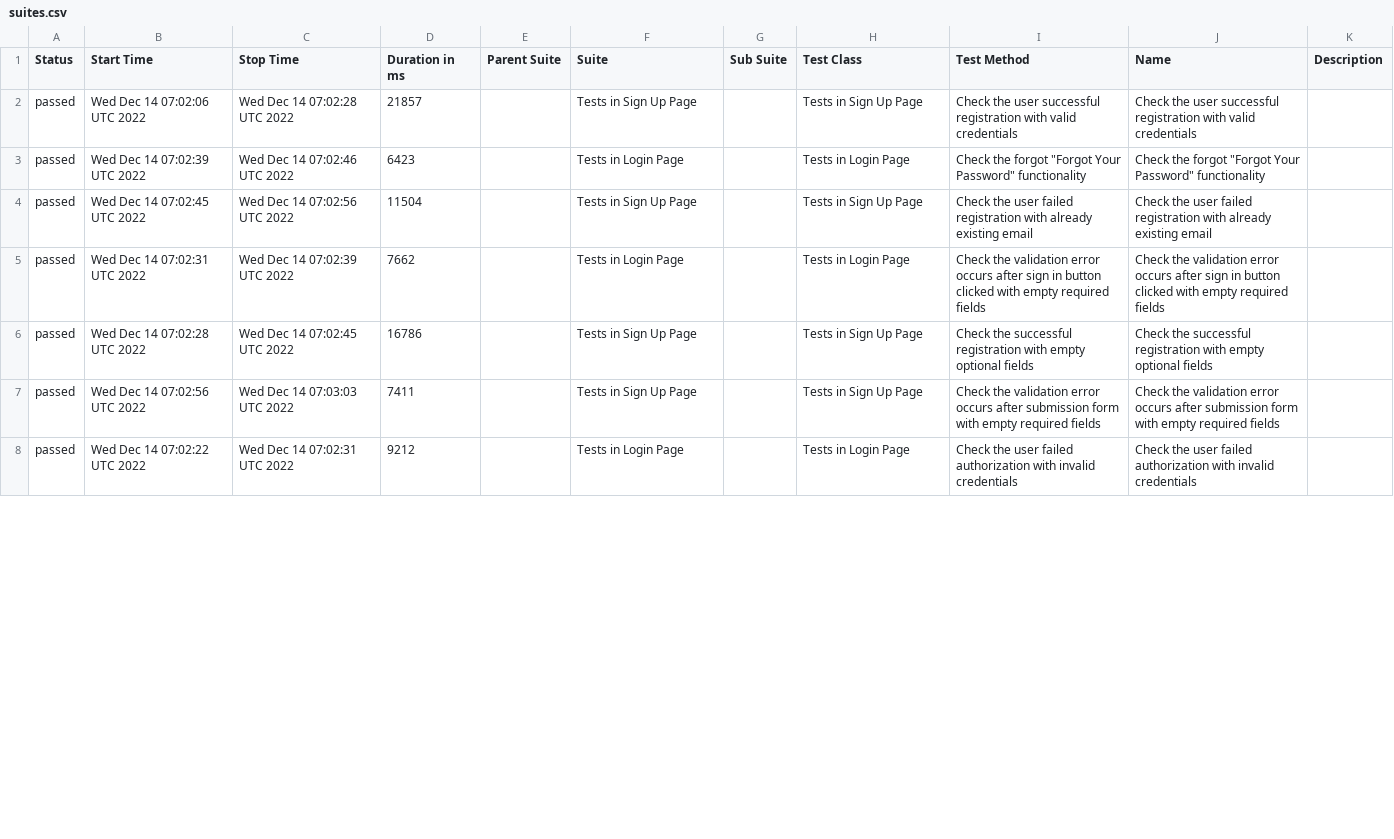
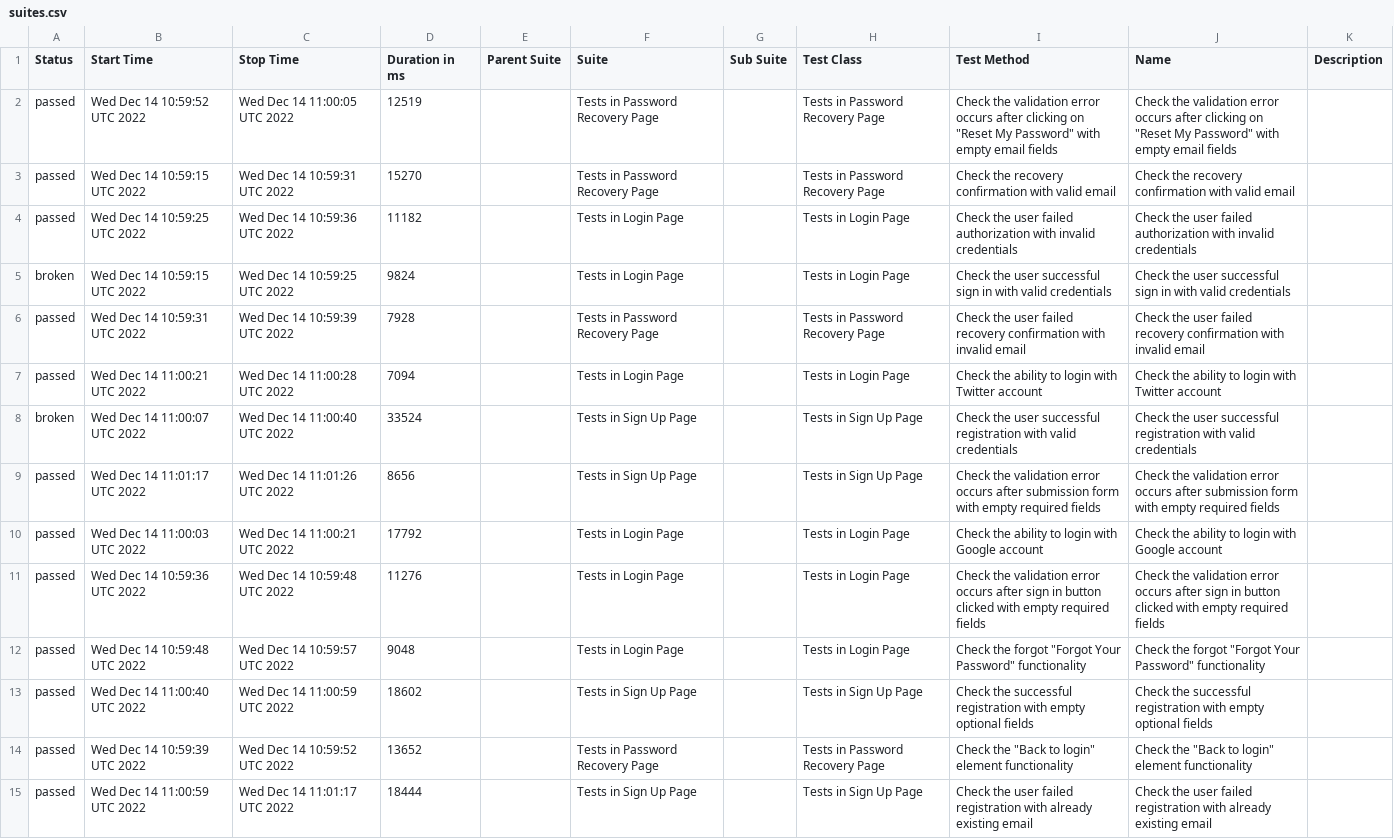
Before and after one commit to txt2021/Solo_Luxury_Autotests, a CSV file: data/suites.csv, drawn as a sheet; only a part is shown; the diff covers the shown part only.

```diff
--- a/data/suites.csv
+++ b/data/suites.csv
@@ -1,8 +1,15 @@
 "Status","Start Time","Stop Time","Duration in ms","Parent Suite","Suite","Sub Suite","Test Class","Test Method","Name","Description"
-"passed","Wed Dec 14 07:02:06 UTC 2022","Wed Dec 14 07:02:28 UTC 2022","21857","","Tests in Sign Up Page","","Tests in Sign Up Page","Check the user successful registration with valid credentials","Check the user successful registration with valid credentials",""
-"passed","Wed Dec 14 07:02:39 UTC 2022","Wed Dec 14 07:02:46 UTC 2022","6423","","Tests in Login Page","","Tests in Login Page","Check the forgot ""Forgot Your Password"" functionality","Check the forgot ""Forgot Your Password"" functionality",""
-"passed","Wed Dec 14 07:02:45 UTC 2022","Wed Dec 14 07:02:56 UTC 2022","11504","","Tests in Sign Up Page","","Tests in Sign Up Page","Check the user failed registration with already existing email","Check the user failed registration with already existing email",""
-"passed","Wed Dec 14 07:02:31 UTC 2022","Wed Dec 14 07:02:39 UTC 2022","7662","","Tests in Login Page","","Tests in Login Page","Check the validation error occurs after sign in button clicked with empty required fields ","Check the validation error occurs after sign in button clicked with empty required fields ",""
-"passed","Wed Dec 14 07:02:28 UTC 2022","Wed Dec 14 07:02:45 UTC 2022","16786","","Tests in Sign Up Page","","Tests in Sign Up Page","Check the successful registration with empty optional fields","Check the successful registration with empty optional fields",""
-"passed","Wed Dec 14 07:02:56 UTC 2022","Wed Dec 14 07:03:03 UTC 2022","7411","","Tests in Sign Up Page","","Tests in Sign Up Page","Check the validation error occurs after submission form with empty required fields","Check the validation error occurs after submission form with empty required fields",""
-"passed","Wed Dec 14 07:02:22 UTC 2022","Wed Dec 14 07:02:31 UTC 2022","9212","","Tests in Login Page","","Tests in Login Page","Check the user failed authorization with invalid credentials","Check the user failed authorization with invalid credentials",""
+"passed","Wed Dec 14 10:59:52 UTC 2022","Wed Dec 14 11:00:05 UTC 2022","12519","","Tests in Password Recovery Page","","Tests in Password Recovery Page","Check the validation error occurs after clicking on ""Reset My Password"" with empty email fields ","Check the validation error occurs after clicking on ""Reset My Password"" with empty email fields ",""
+"passed","Wed Dec 14 10:59:15 UTC 2022","Wed Dec 14 10:59:31 UTC 2022","15270","","Tests in Password Recovery Page","","Tests in Password Recovery Page","Check the recovery confirmation with valid email","Check the recovery confirmation with valid email",""
+"passed","Wed Dec 14 10:59:25 UTC 2022","Wed Dec 14 10:59:36 UTC 2022","11182","","Tests in Login Page","","Tests in Login Page","Check the user failed authorization with invalid credentials","Check the user failed authorization with invalid credentials",""
+"broken","Wed Dec 14 10:59:15 UTC 2022","Wed Dec 14 10:59:25 UTC 2022","9824","","Tests in Login Page","","Tests in Login Page","Check the user successful sign in with valid credentials","Check the user successful sign in with valid credentials",""
+"passed","Wed Dec 14 10:59:31 UTC 2022","Wed Dec 14 10:59:39 UTC 2022","7928","","Tests in Password Recovery Page","","Tests in Password Recovery Page","Check the user failed recovery confirmation with invalid email","Check the user failed recovery confirmation with invalid email",""
+"passed","Wed Dec 14 11:00:21 UTC 2022","Wed Dec 14 11:00:28 UTC 2022","7094","","Tests in Login Page","","Tests in Login Page","Check the ability to login with Twitter account","Check the ability to login with Twitter account",""
+"broken","Wed Dec 14 11:00:07 UTC 2022","Wed Dec 14 11:00:40 UTC 2022","33524","","Tests in Sign Up Page","","Tests in Sign Up Page","Check the user successful registration with valid credentials","Check the user successful registration with valid credentials",""
+"passed","Wed Dec 14 11:01:17 UTC 2022","Wed Dec 14 11:01:26 UTC 2022","8656","","Tests in Sign Up Page","","Tests in Sign Up Page","Check the validation error occurs after submission form with empty required fields","Check the validation error occurs after submission form with empty required fields",""
+"passed","Wed Dec 14 11:00:03 UTC 2022","Wed Dec 14 11:00:21 UTC 2022","17792","","Tests in Login Page","","Tests in Login Page","Check the ability to login with Google account","Check the ability to login with Google account",""
+"passed","Wed Dec 14 10:59:36 UTC 2022","Wed Dec 14 10:59:48 UTC 2022","11276","","Tests in Login Page","","Tests in Login Page","Check the validation error occurs after sign in button clicked with empty required fields ","Check the validation error occurs after sign in button clicked with empty required fields ",""
+"passed","Wed Dec 14 10:59:48 UTC 2022","Wed Dec 14 10:59:57 UTC 2022","9048","","Tests in Login Page","","Tests in Login Page","Check the forgot ""Forgot Your Password"" functionality","Check the forgot ""Forgot Your Password"" functionality",""
+"passed","Wed Dec 14 11:00:40 UTC 2022","Wed Dec 14 11:00:59 UTC 2022","18602","","Tests in Sign Up Page","","Tests in Sign Up Page","Check the successful registration with empty optional fields","Check the successful registration with empty optional fields",""
+"passed","Wed Dec 14 10:59:39 UTC 2022","Wed Dec 14 10:59:52 UTC 2022","13652","","Tests in Password Recovery Page","","Tests in Password Recovery Page","Check the ""Back to login"" element functionality","Check the ""Back to login"" element functionality",""
+"passed","Wed Dec 14 11:00:59 UTC 2022","Wed Dec 14 11:01:17 UTC 2022","18444","","Tests in Sign Up Page","","Tests in Sign Up Page","Check the user failed registration with already existing email","Check the user failed registration with already existing email",""
```
Also changed, not shown: 3 removed rows and 3 edited cells elsewhere in this file, 51 other files.
